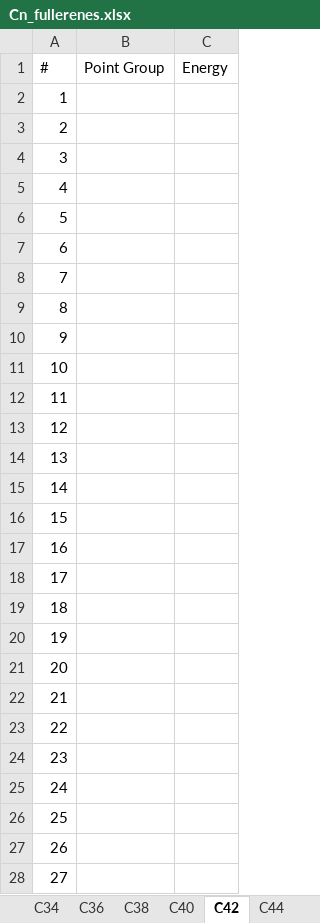
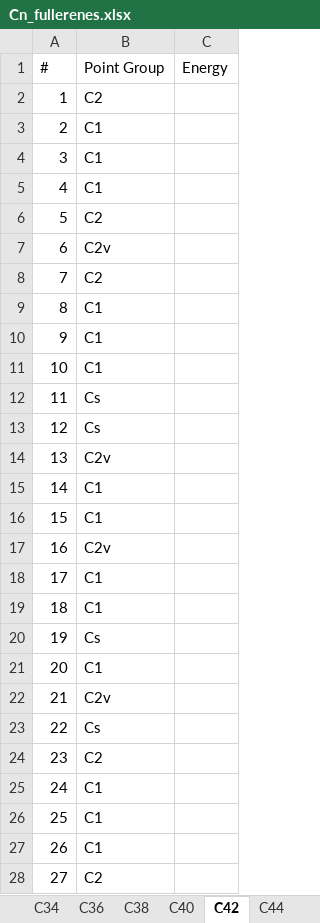
Before and after one commit to scikit-nano/scikit-nano, an Excel workbook: sknano/data/fullerenes/Cn_fullerenes.xlsx, sheet C42, drawn as a sheet; only a part is shown; values as stored, in another font and other column widths than the file's, no borders; the diff covers the shown part only; the diff names each change by its address in the sheet, - before the commit and + after, or states it on an @@ line.

```diff
--- a/sknano/data/fullerenes/Cn_fullerenes.xlsx (sheet C42)
+++ b/sknano/data/fullerenes/Cn_fullerenes.xlsx (sheet C42)
-B2 (Point Group): (empty)
+B2 (Point Group): C2
-B3:B5 (Point Group): (empty)
+B3:B5 (Point Group): C1
-B6 (Point Group): (empty)
+B6 (Point Group): C2
-B7 (Point Group): (empty)
+B7 (Point Group): C2v
-B8 (Point Group): (empty)
+B8 (Point Group): C2
-B9:B11 (Point Group): (empty)
+B9:B11 (Point Group): C1
-B12:B13 (Point Group): (empty)
+B12:B13 (Point Group): Cs
-B14 (Point Group): (empty)
+B14 (Point Group): C2v
-B15:B16 (Point Group): (empty)
+B15:B16 (Point Group): C1
-B17 (Point Group): (empty)
+B17 (Point Group): C2v
-B18:B19 (Point Group): (empty)
+B18:B19 (Point Group): C1
-B20 (Point Group): (empty)
+B20 (Point Group): Cs
-B21 (Point Group): (empty)
+B21 (Point Group): C1
-B22 (Point Group): (empty)
+B22 (Point Group): C2v
-B23 (Point Group): (empty)
+B23 (Point Group): Cs
-B24 (Point Group): (empty)
+B24 (Point Group): C2
-B25:B27 (Point Group): (empty)
+B25:B27 (Point Group): C1
-B28 (Point Group): (empty)
+B28 (Point Group): C2
```
Also changed, not shown: 18 edited cells elsewhere in this sheet, sheet C52, sheet C50, sheet C48, sheet C46, sheet C44, sheet C92, 4 more sheets.
